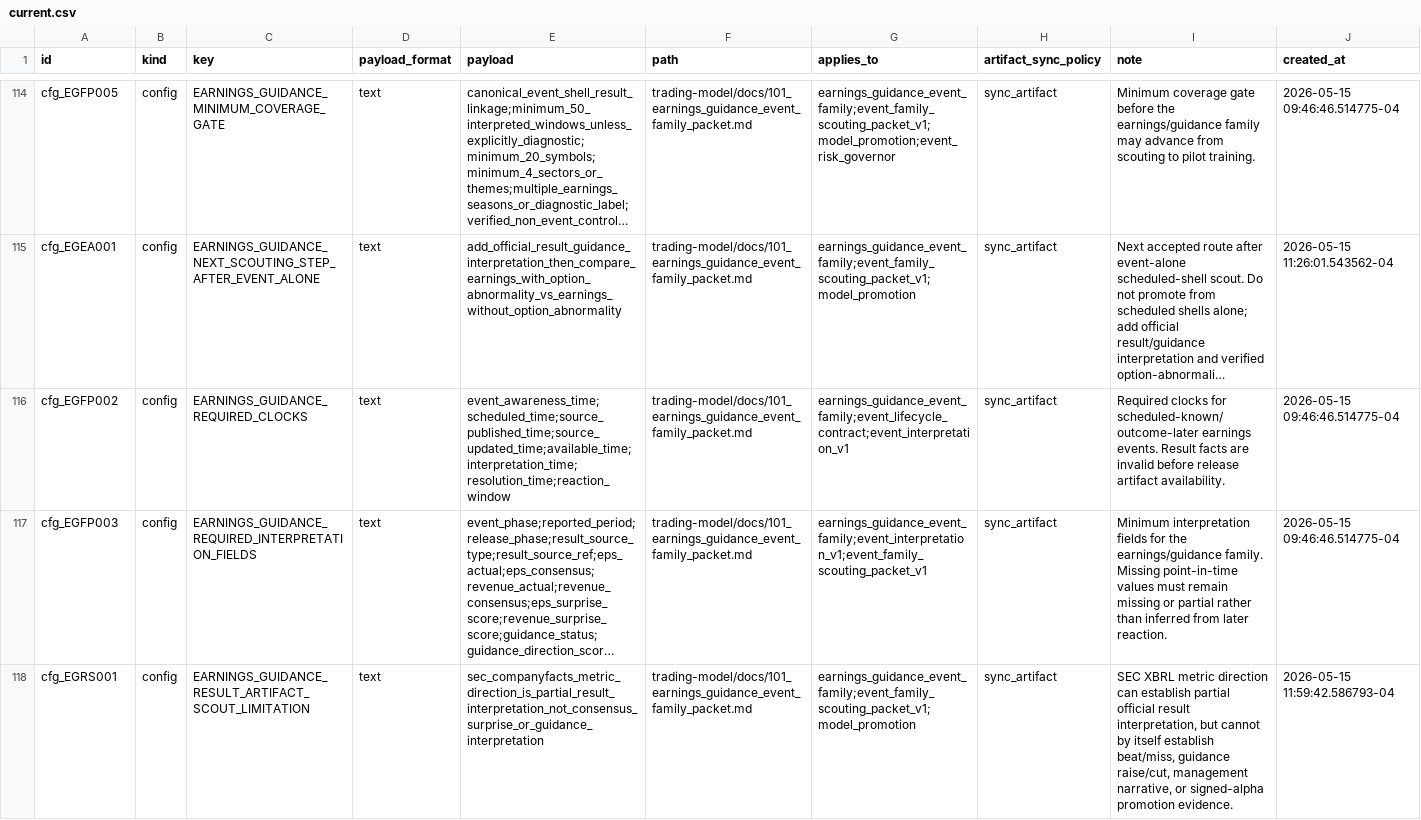
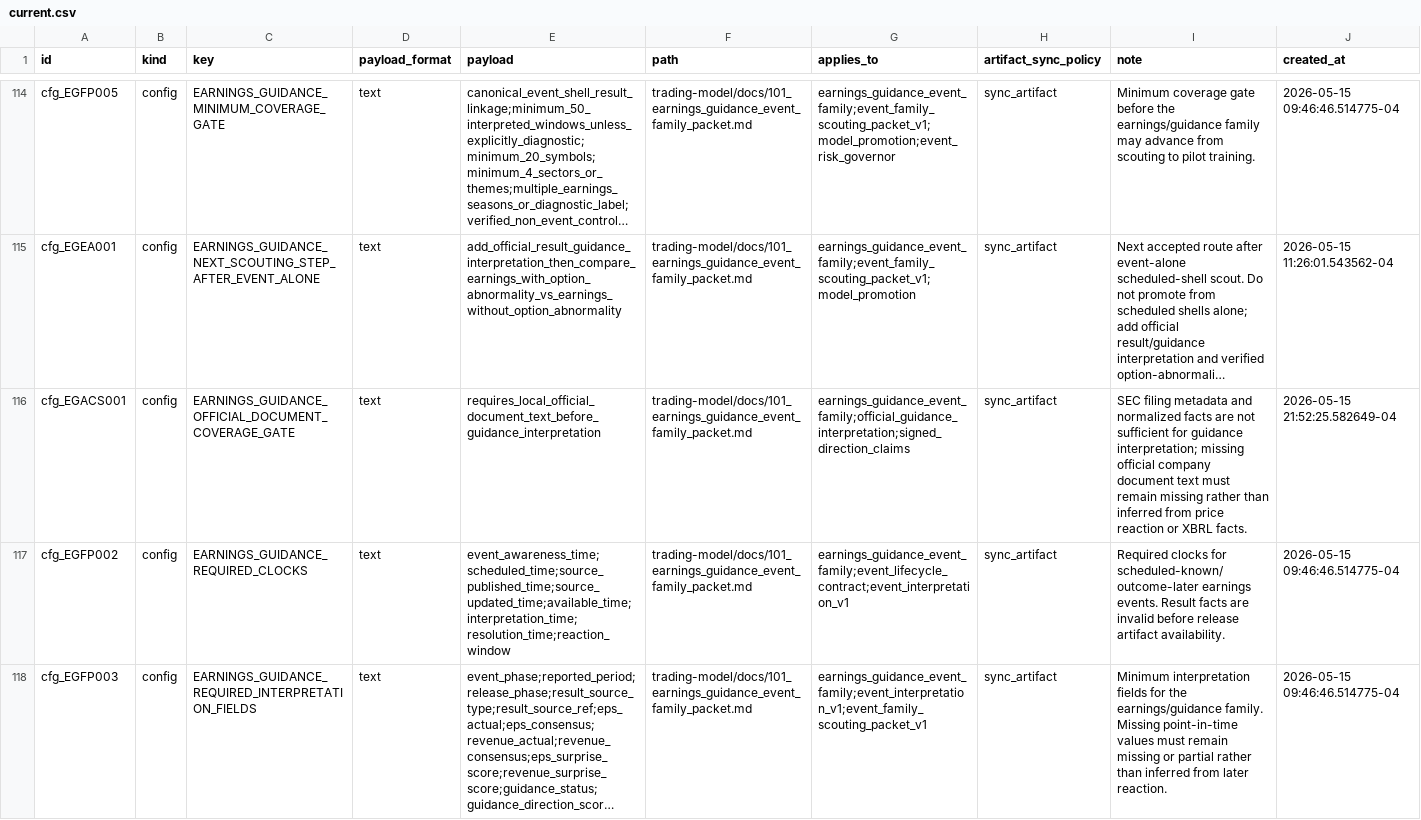
Before and after one commit to gilmore307/trading-manager, a CSV file: scripts/registry/current.csv, drawn as a sheet; only a part is shown, gaps mark what is left out; the shorter side is filled out with more unchanged rows; long unchanged cells end in …; rows hold the shown columns only; the diff covers the shown part only; the diff names each change by its address in the sheet, - before the commit and + after, or states it on an @@ line.

Commit message:
Register earnings guidance artifact coverage gate

```diff
--- a/scripts/registry/current.csv
+++ b/scripts/registry/current.csv
+row 116: cfg_EGACS001 | config | EARNINGS_GUIDANCE_OFFICIAL_DOCUMENT_COVERAGE_GATE | text | requires_local_official_document_text_before_guidance_interpretation | trading-model/docs/101_earnings_guidance_event_family_packet.md | earnings_guidance_event_family;official_guidance_interpretation;signed_direction_claims | sync_artifact | SEC filing metadata and normalized facts are not sufficient for guidance interpretation; missing official company document text must remain missing rather than inferred from price reaction or XBRL facts. | 2026-05-15 21:52:25.582649-04
```
Also changed, not shown: 2 added rows and 5 edited cells elsewhere in this file, 3 other files.
